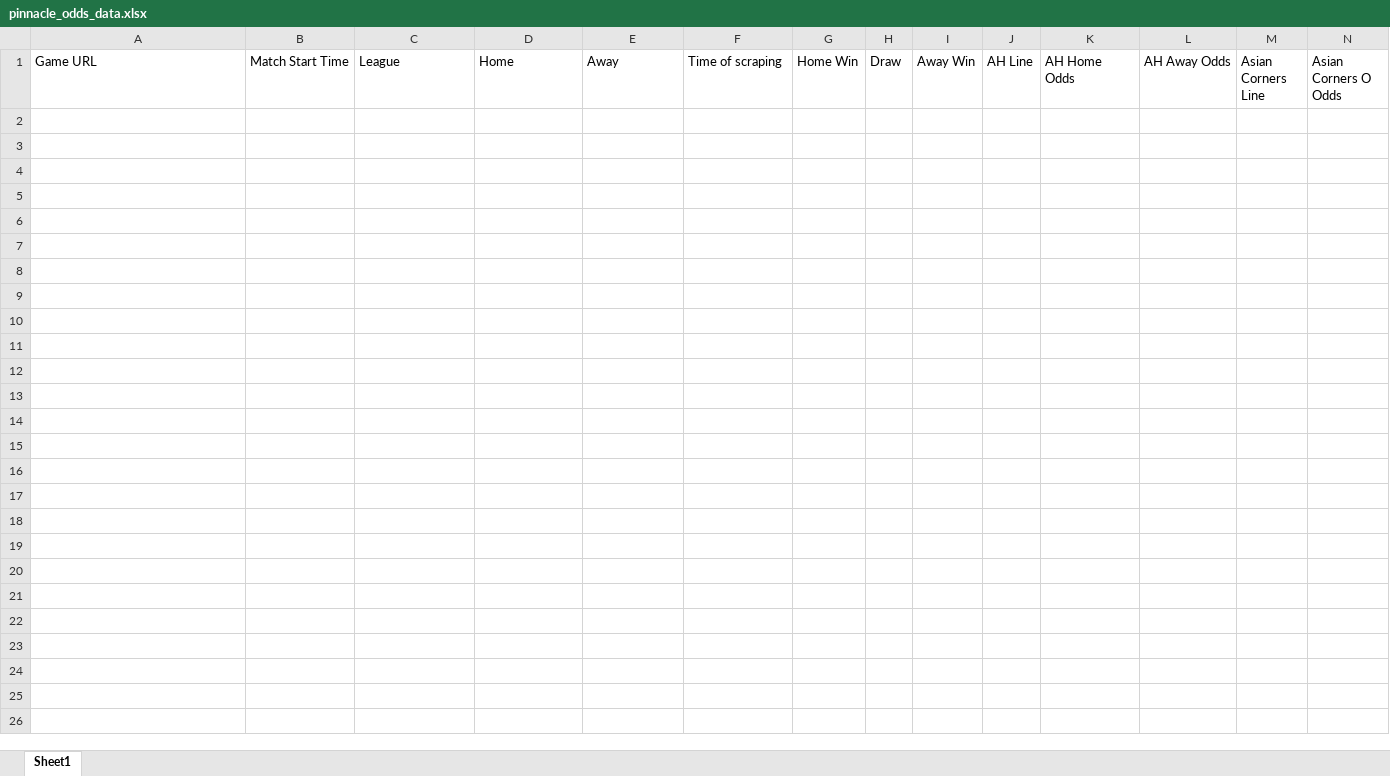
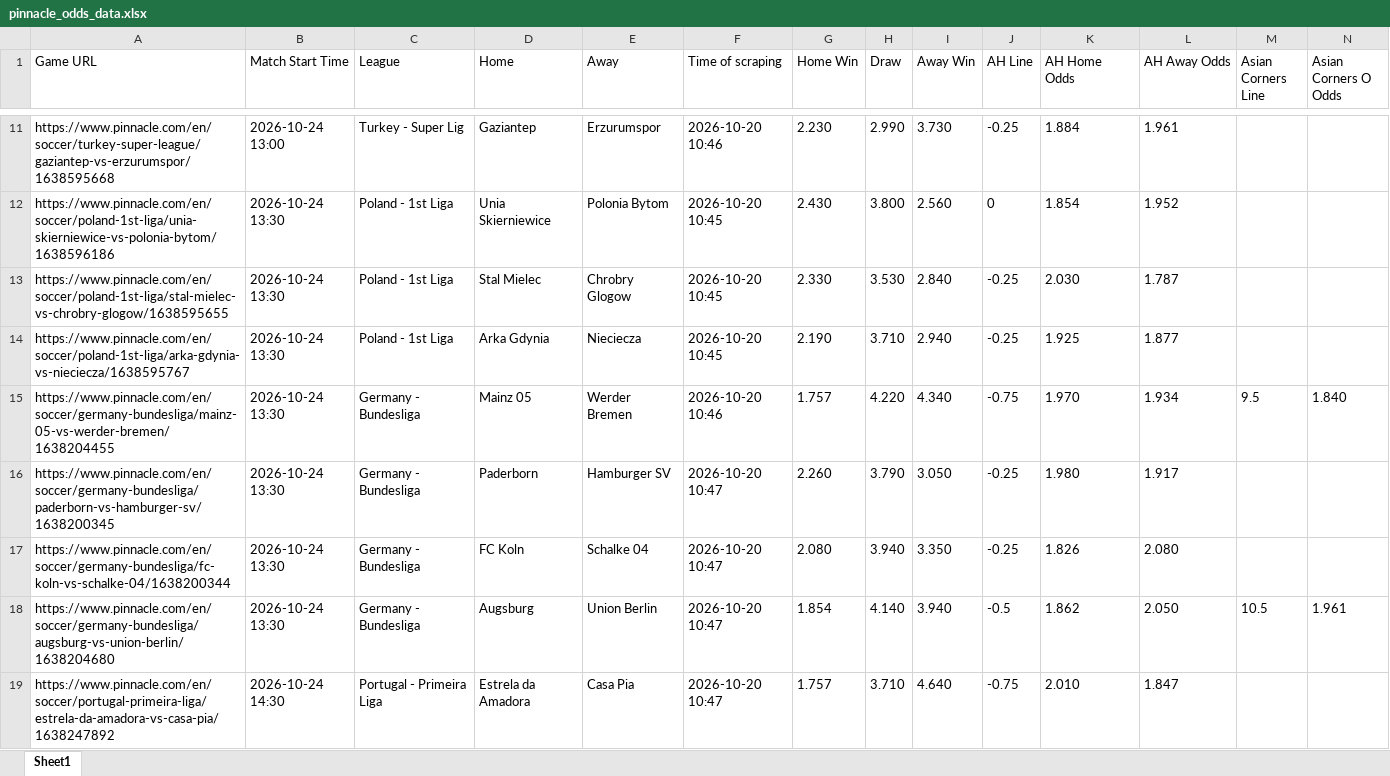
Before and after one commit to super-luke-chambers/pin_scraper, an Excel workbook: outputs/pinnacle_odds_data.xlsx, sheet Sheet1, drawn as a sheet; only a part is shown, gaps mark what is left out; values as stored, in another font and other column widths than the file's, no borders; rows hold the shown columns only; the diff covers the shown part only; the diff names each change by its address in the sheet, - before the commit and + after, or states it on an @@ line.

```diff
--- a/outputs/pinnacle_odds_data.xlsx (sheet Sheet1)
+++ b/outputs/pinnacle_odds_data.xlsx (sheet Sheet1)
+row 11: https://www.pinnacle.com/en/soccer/turkey-super-league/gaziantep-vs-erzurumspor/1638595668 | 2026-10-24 13:00 | Turkey - Super Lig | Gaziantep | Erzurumspor | 2026-10-20 10:46 | 2.230 | 2.990 | 3.730 | -0.25 | 1.884 | 1.961
+row 12: https://www.pinnacle.com/en/soccer/poland-1st-liga/unia-skierniewice-vs-polonia-bytom/1638596186 | 2026-10-24 13:30 | Poland - 1st Liga | Unia Skierniewice | Polonia Bytom | 2026-10-20 10:45 | 2.430 | 3.800 | 2.560 | 0 | 1.854 | 1.952
+row 13: https://www.pinnacle.com/en/soccer/poland-1st-liga/stal-mielec-vs-chrobry-glogow/1638595655 | 2026-10-24 13:30 | Poland - 1st Liga | Stal Mielec | Chrobry Glogow | 2026-10-20 10:45 | 2.330 | 3.530 | 2.840 | -0.25 | 2.030 | 1.787
+row 14: https://www.pinnacle.com/en/soccer/poland-1st-liga/arka-gdynia-vs-nieciecza/1638595767 | 2026-10-24 13:30 | Poland - 1st Liga | Arka Gdynia | Nieciecza | 2026-10-20 10:45 | 2.190 | 3.710 | 2.940 | -0.25 | 1.925 | 1.877
+row 15: https://www.pinnacle.com/en/soccer/germany-bundesliga/mainz-05-vs-werder-bremen/1638204455 | 2026-10-24 13:30 | Germany - Bundesliga | Mainz 05 | Werder Bremen | 2026-10-20 10:46 | 1.757 | 4.220 | 4.340 | -0.75 | 1.970 | 1.934 | 9.5 | 1.840
+row 16: https://www.pinnacle.com/en/soccer/germany-bundesliga/paderborn-vs-hamburger-sv/1638200345 | 2026-10-24 13:30 | Germany - Bundesliga | Paderborn | Hamburger SV | 2026-10-20 10:47 | 2.260 | 3.790 | 3.050 | -0.25 | 1.980 | 1.917
+row 17: https://www.pinnacle.com/en/soccer/germany-bundesliga/fc-koln-vs-schalke-04/1638200344 | 2026-10-24 13:30 | Germany - Bundesliga | FC Koln | Schalke 04 | 2026-10-20 10:47 | 2.080 | 3.940 | 3.350 | -0.25 | 1.826 | 2.080
+row 18: https://www.pinnacle.com/en/soccer/germany-bundesliga/augsburg-vs-union-berlin/1638204680 | 2026-10-24 13:30 | Germany - Bundesliga | Augsburg | Union Berlin | 2026-10-20 10:47 | 1.854 | 4.140 | 3.940 | -0.5 | 1.862 | 2.050 | 10.5 | 1.961
+row 19: https://www.pinnacle.com/en/soccer/portugal-primeira-liga/estrela-da-amadora-vs-casa-pia/1638247892 | 2026-10-24 14:30 | Portugal - Primeira Liga | Estrela da Amadora | Casa Pia | 2026-10-20 10:47 | 1.757 | 3.710 | 4.640 | -0.75 | 2.010 | 1.847
```
Also changed, not shown: 33 added rows elsewhere in this sheet, outputs/pinnacle_corners_historical.xlsx, 2 other files.
